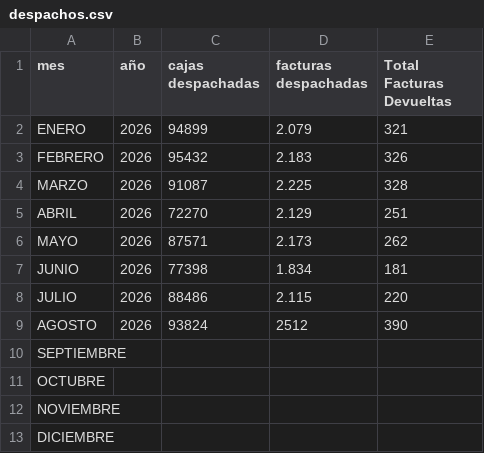
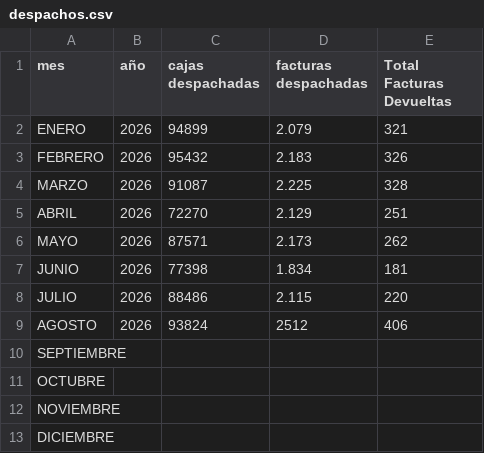
Before and after one commit to wynco0919/dashboard-devoluciones, a CSV file: despachos.csv, drawn as a sheet.

Commit message:
Add files via upload

```diff
--- a/despachos.csv
+++ b/despachos.csv
@@ -8,3 +8,3 @@ JUNIO;2026;77398;1.834;181
 JULIO;2026;88486;2.115;220
-AGOSTO;2026;93824;2512;390
+AGOSTO;2026;93824;2512;406
 SEPTIEMBRE;;;;
```
